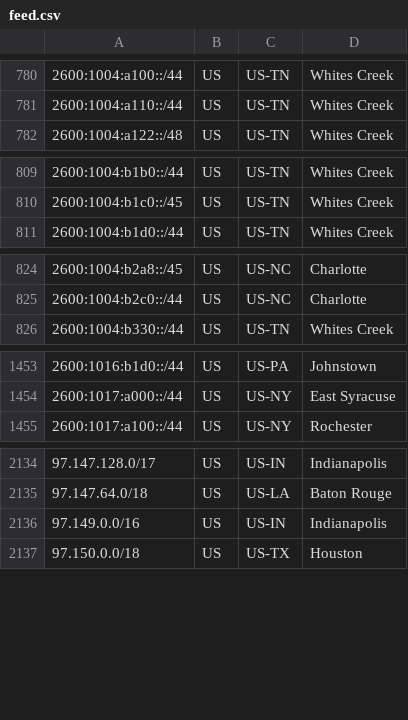
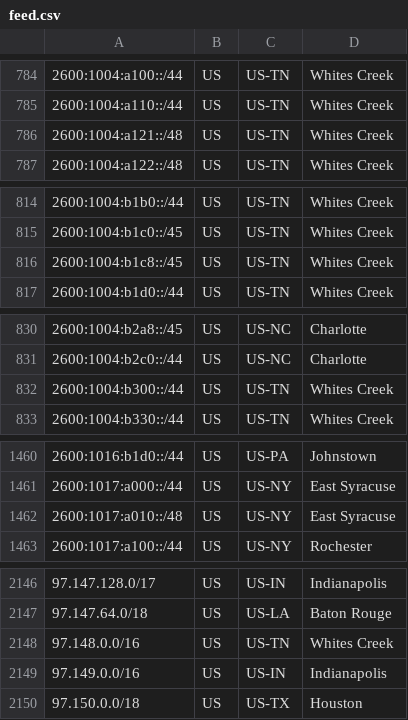
Before and after one commit to Verizon/verizon-geofeed, a CSV file: feed.csv, drawn as a sheet; only a part is shown, gaps mark what is left out; the diff covers the shown part only.

```diff
--- a/feed.csv
+++ b/feed.csv
@@ -781,2 +785,3 @@
 2600:1004:a110::/44,US,US-TN,Whites Creek,
+2600:1004:a121::/48,US,US-TN,Whites Creek,
 2600:1004:a122::/48,US,US-TN,Whites Creek,
@@ -810,2 +815,3 @@
 2600:1004:b1c0::/45,US,US-TN,Whites Creek,
+2600:1004:b1c8::/45,US,US-TN,Whites Creek,
 2600:1004:b1d0::/44,US,US-TN,Whites Creek,
@@ -825,2 +831,3 @@
 2600:1004:b2c0::/44,US,US-NC,Charlotte,
+2600:1004:b300::/44,US,US-TN,Whites Creek,
 2600:1004:b330::/44,US,US-TN,Whites Creek,
@@ -1454,2 +1461,3 @@
 2600:1017:a000::/44,US,US-NY,East Syracuse,
+2600:1017:a010::/48,US,US-NY,East Syracuse,
 2600:1017:a100::/44,US,US-NY,Rochester,
@@ -2135,2 +2147,3 @@
 97.147.64.0/18,US,US-LA,Baton Rouge,
+97.148.0.0/16,US,US-TN,Whites Creek,
 97.149.0.0/16,US,US-IN,Indianapolis,
```
Also changed, not shown: 8 added rows elsewhere in this file, 1 other file.
